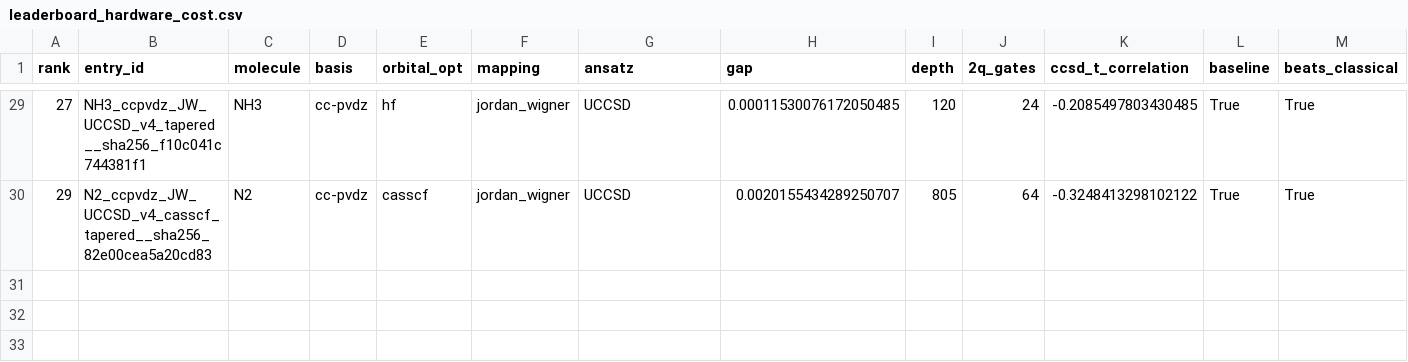
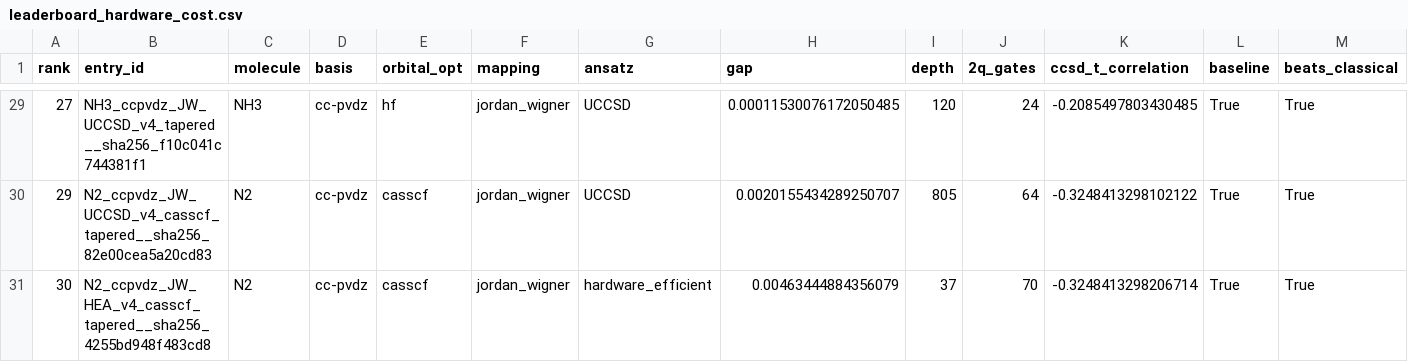
Before and after one commit to qencode-benchmark/qencode-benchmark, a CSV file: website/public/data/leaderboard_hardware_cost.csv, drawn as a sheet; only a part is shown, gaps mark what is left out.

```diff
--- a/website/public/data/leaderboard_hardware_cost.csv
+++ b/website/public/data/leaderboard_hardware_cost.csv
@@ -30 +30,2 @@ rank,entry_id,molecule,basis,orbital_opt,mapping,ansatz,gap,depth,2q_gates,ccsd_
 29,N2_ccpvdz_JW_UCCSD_v4_casscf_tapered__sha256_82e00cea5a20cd83,N2,cc-pvdz,casscf,jordan_wigner,UCCSD,0.0020155434289250707,805,64,-0.3248413298102122,True,True
+30,N2_ccpvdz_JW_HEA_v4_casscf_tapered__sha256_4255bd948f483cd8,N2,cc-pvdz,casscf,jordan_wigner,hardware_efficient,0.00463444884356079,37,70,-0.3248413298206714,True,True
```
Also changed, not shown: website/public/data/leaderboard_accuracy.csv, website/public/data/leaderboard_balanced.csv, 5 other files.
